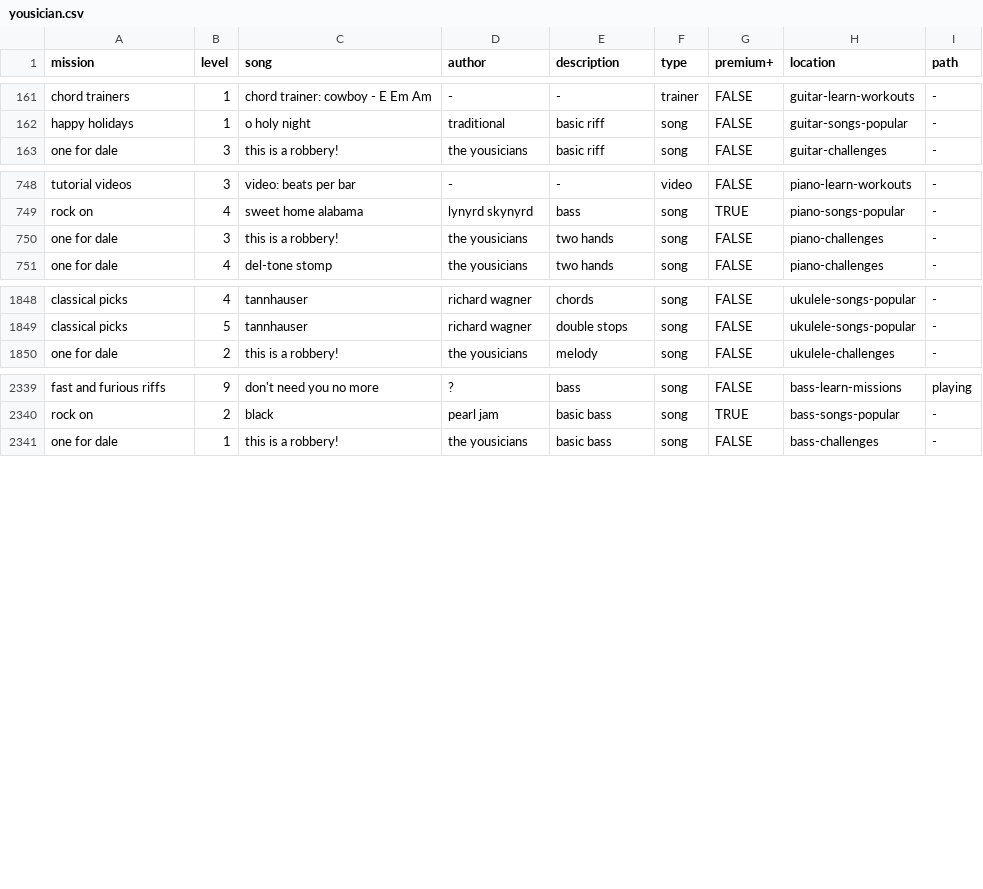
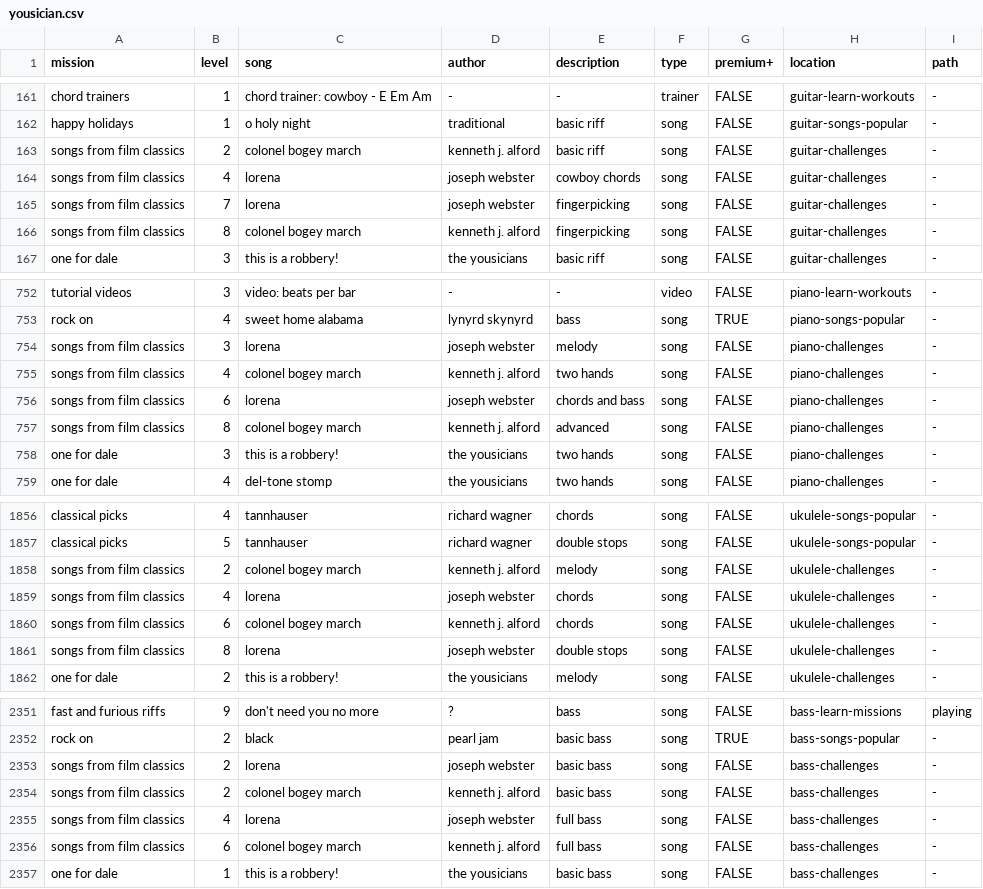
Before and after one commit to zeljkofilipin/yousician, a CSV file: yousician.csv, drawn as a sheet; only a part is shown, gaps mark what is left out.

Commit message:
2019-15 challenge

```diff
--- a/yousician.csv
+++ b/yousician.csv
@@ -162,2 +162,6 @@ chord trainers,1,chord trainer: cowboy - E Em Am,-,-,trainer,FALSE,guitar-learn-
 happy holidays,1,o holy night,traditional,basic riff,song,FALSE,guitar-songs-popular,-
+songs from film classics,2,colonel bogey march,kenneth j. alford,basic riff,song,FALSE,guitar-challenges,-
+songs from film classics,4,lorena,joseph webster,cowboy chords,song,FALSE,guitar-challenges,-
+songs from film classics,7,lorena,joseph webster,fingerpicking,song,FALSE,guitar-challenges,-
+songs from film classics,8,colonel bogey march,kenneth j. alford,fingerpicking,song,FALSE,guitar-challenges,-
 one for dale,3,this is a robbery!,the yousicians,basic riff,song,FALSE,guitar-challenges,-
@@ -749,2 +753,6 @@ tutorial videos,3,video: beats per bar,-,-,video,FALSE,piano-learn-workouts,-
 rock on,4,sweet home alabama,lynyrd skynyrd,bass,song,TRUE,piano-songs-popular,-
+songs from film classics,3,lorena,joseph webster,melody,song,FALSE,piano-challenges,-
+songs from film classics,4,colonel bogey march,kenneth j. alford,two hands,song,FALSE,piano-challenges,-
+songs from film classics,6,lorena,joseph webster,chords and bass,song,FALSE,piano-challenges,-
+songs from film classics,8,colonel bogey march,kenneth j. alford,advanced,song,FALSE,piano-challenges,-
 one for dale,3,this is a robbery!,the yousicians,two hands,song,FALSE,piano-challenges,-
@@ -1849,2 +1857,6 @@ classical picks,4,tannhauser,richard wagner,chords,song,FALSE,ukulele-songs-popu
 classical picks,5,tannhauser,richard wagner,double stops,song,FALSE,ukulele-songs-popular,-
+songs from film classics,2,colonel bogey march,kenneth j. alford,melody,song,FALSE,ukulele-challenges,-
+songs from film classics,4,lorena,joseph webster,chords,song,FALSE,ukulele-challenges,-
+songs from film classics,6,colonel bogey march,kenneth j. alford,chords,song,FALSE,ukulele-challenges,-
+songs from film classics,8,lorena,joseph webster,double stops,song,FALSE,ukulele-challenges,-
 one for dale,2,this is a robbery!,the yousicians,melody,song,FALSE,ukulele-challenges,-
@@ -2340,2 +2352,6 @@ fast and furious riffs,9,don't need you no more,?,bass,song,FALSE,bass-learn-mis
 rock on,2,black,pearl jam,basic bass,song,TRUE,bass-songs-popular,-
+songs from film classics,2,lorena,joseph webster,basic bass,song,FALSE,bass-challenges,-
+songs from film classics,2,colonel bogey march,kenneth j. alford,basic bass,song,FALSE,bass-challenges,-
+songs from film classics,4,lorena,joseph webster,full bass,song,FALSE,bass-challenges,-
+songs from film classics,6,colonel bogey march,kenneth j. alford,full bass,song,FALSE,bass-challenges,-
 one for dale,1,this is a robbery!,the yousicians,basic bass,song,FALSE,bass-challenges,-
```
Also changed, not shown: challenges.csv, 1 other file.
